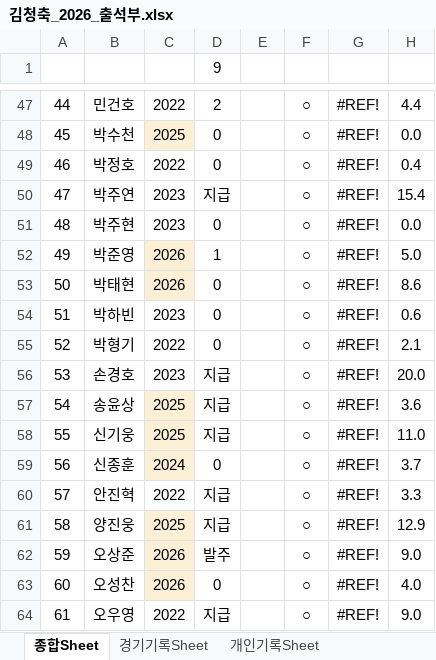
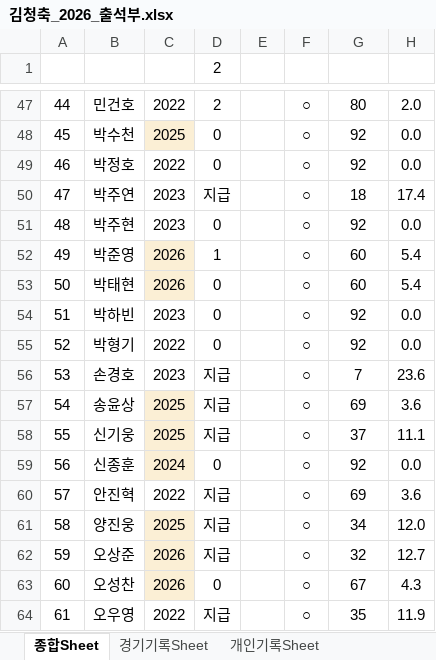
Before and after one commit to winclead/FCKCC, an Excel workbook: 김청축_2026_출석부.xlsx, sheet 종합Sheet, drawn as a sheet; only a part is shown, gaps mark what is left out; values as stored, in another font and other column widths than the file's, no borders; conditional formats not drawn; the diff covers the shown part only; the diff names each change by its address in the sheet, - before the commit and + after, or states it on an @@ line.

```diff
--- a/김청축_2026_출석부.xlsx (sheet 종합Sheet)
+++ b/김청축_2026_출석부.xlsx (sheet 종합Sheet)
-D1: 9
+D1: 2
-G47: #REF!
+G47: 80
-H47: 4.4
+H47: 2.0
-G48:G49: #REF!
+G48:G49: 92
-H49: 0.4
+H49: 0.0
-G50: #REF!
+G50: 18
-H50: 15.4
+H50: 17.4
-G51: #REF!
+G51: 92
-G52:G53: #REF!
+G52:G53: 60
-H52: 5.0
+H52: 5.4
-H53: 8.6
+H53: 5.4
-G54:G55: #REF!
+G54:G55: 92
-H54: 0.6
+H54: 0.0
-H55: 2.1
+H55: 0.0
-G56: #REF!
+G56: 7
-H56: 20.0
+H56: 23.6
-G57: #REF!
+G57: 69
-G58: #REF!
+G58: 37
-H58: 11.0
+H58: 11.1
-G59: #REF!
+G59: 92
-H59: 3.7
+H59: 0.0
-G60: #REF!
+G60: 69
-H60: 3.3
+H60: 3.6
-G61: #REF!
+G61: 34
-H61: 12.9
+H61: 12.0
-D62 (2): 발주
+D62 (2): 지급
-G62: #REF!
+G62: 32
-H62: 9.0
+H62: 12.7
-G63: #REF!
+G63: 67
-H63: 4.0
+H63: 4.3
-G64: #REF!
+G64: 35
-H64: 9.0
+H64: 11.9
```
Also changed, not shown: 185 edited cells elsewhere in this sheet, formulas that keep their value.
